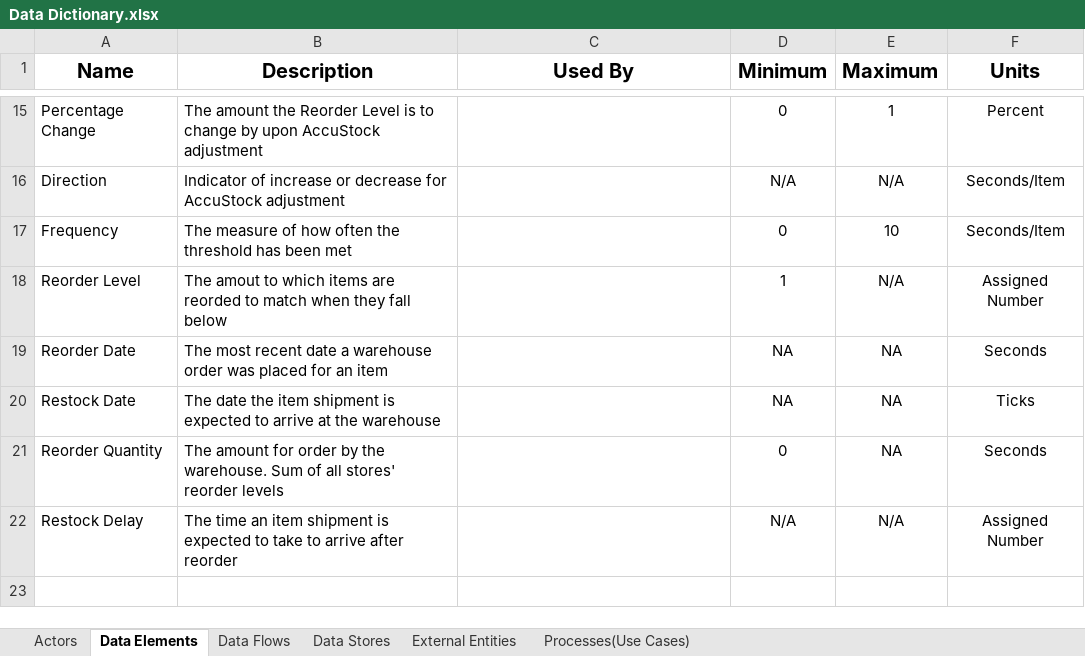
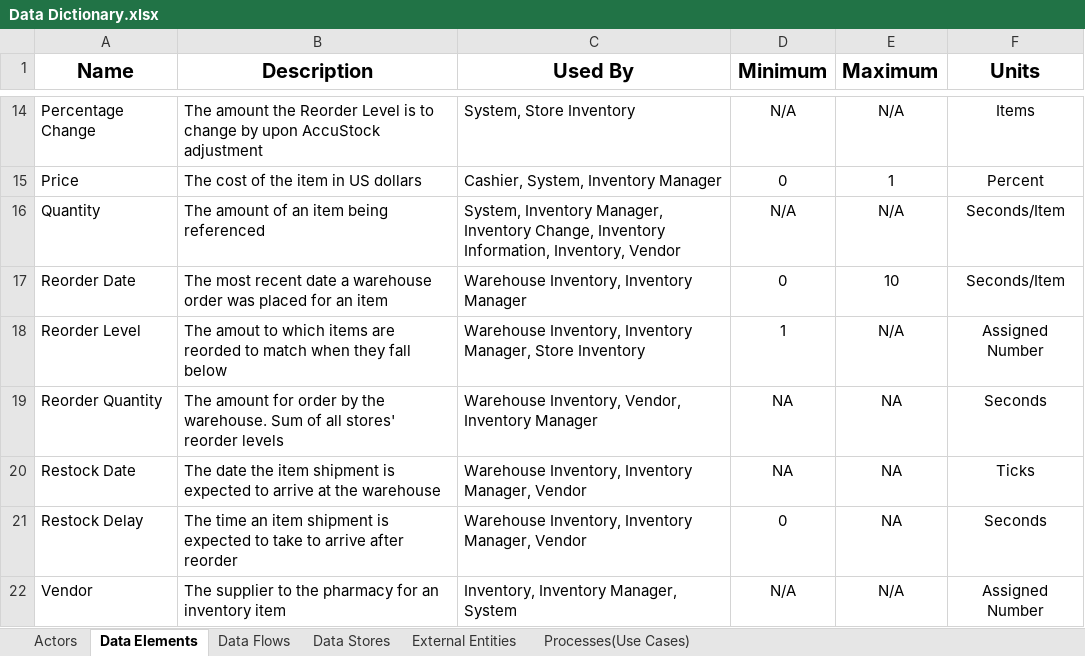
Before and after one commit to umdfeynman/umdfeynman, an Excel workbook: Work_In_Progress/DJ/Data Dictionary.xlsx, sheet Data Elements, drawn as a sheet; only a part is shown, gaps mark what is left out; values as stored, in another font and other column widths than the file's, no borders; removed rows and columns are numbered as before the commit, all else as after; the diff covers the shown part only; the diff names each change by its address in the sheet, - before the commit and + after, or states it on an @@ line.

```diff
--- a/Work_In_Progress/DJ/Data Dictionary.xlsx (sheet Data Elements)
+++ b/Work_In_Progress/DJ/Data Dictionary.xlsx (sheet Data Elements)
-C14 (Used By): (empty)
+C14 (Used By): System, Store Inventory
-D14 (Minimum): 0
+D14 (Minimum): N/A
-E14 (Maximum): 1
+E14 (Maximum): N/A
-F14 (Units): Percent
+F14 (Units): Items
+row 15: Price | The cost of the item in US dollars | Cashier, System, Inventory Manager | 0 | 1 | Percent
-A16 (Name): Direction
+A16 (Name): Quantity
-B16 (Description): Indicator of increase or decrease for AccuStock adjustment
+B16 (Description): The amount of an item being referenced
-C16 (Used By): (empty)
+C16 (Used By): System, Inventory Manager, Inventory Change, Inventory Information, Inventory, Vendor
-A17 (Name): Frequency
+A17 (Name): Reorder Date
-B17 (Description): The measure of how often the threshold has been met
+B17 (Description): The most recent date a warehouse order was placed for an item
-C17 (Used By): (empty)
+C17 (Used By): Warehouse Inventory, Inventory Manager
-C18 (Used By): (empty)
+C18 (Used By): Warehouse Inventory, Inventory Manager, Store Inventory
-A19 (Name): Reorder Date
+A19 (Name): Reorder Quantity
-B19 (Description): The most recent date a warehouse order was placed for an item
+B19 (Description): The amount for order by the warehouse. Sum of all stores' reorder levels
-C19 (Used By): (empty)
+C19 (Used By): Warehouse Inventory, Vendor, Inventory Manager
-C20 (Used By): (empty)
+C20 (Used By): Warehouse Inventory, Inventory Manager, Vendor
-row 21: Reorder Quantity | The amount for order by the warehouse. Sum of all stores' reorder levels |  | 0 | NA | Seconds
-C21 (Used By): (empty)
+C21 (Used By): Warehouse Inventory, Inventory Manager, Vendor
-D21 (Minimum): N/A
+D21 (Minimum): 0
-E21 (Maximum): N/A
+E21 (Maximum): NA
-F21 (Units): Assigned Number
+F21 (Units): Seconds
+row 22: Vendor | The supplier to the pharmacy for an inventory item | Inventory, Inventory Manager, System | N/A | N/A | Assigned Number
```
Also changed, not shown: 3 added rows, 4 removed rows and 23 edited cells elsewhere in this sheet, sheet Data Flows, sheet Data Stores, sheet Actors, sheet External Entities.
